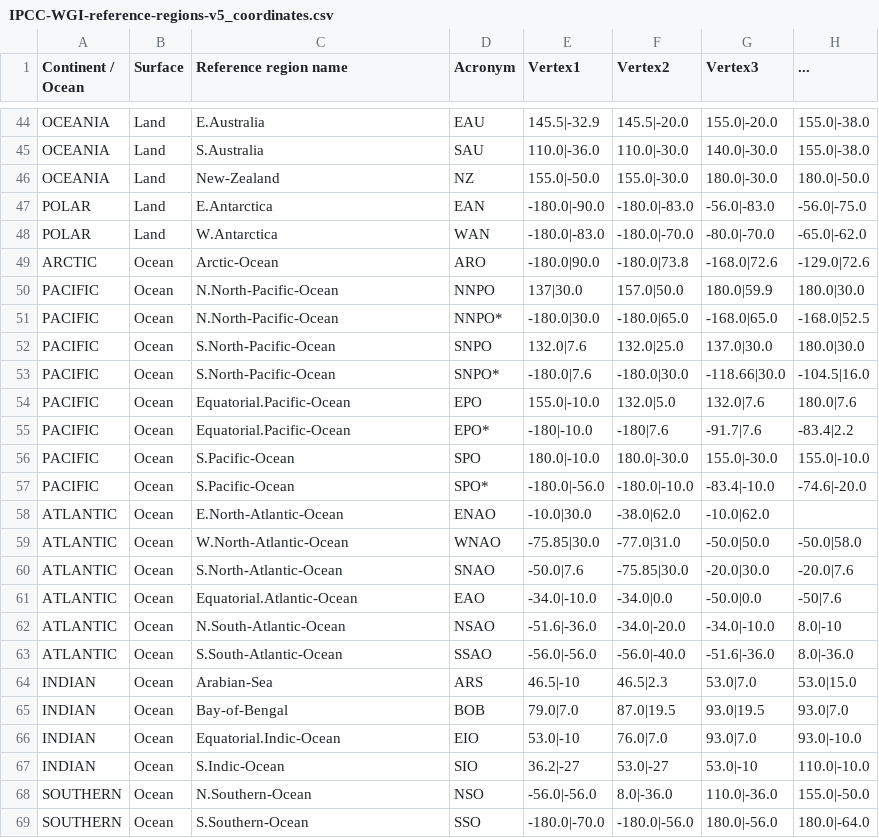
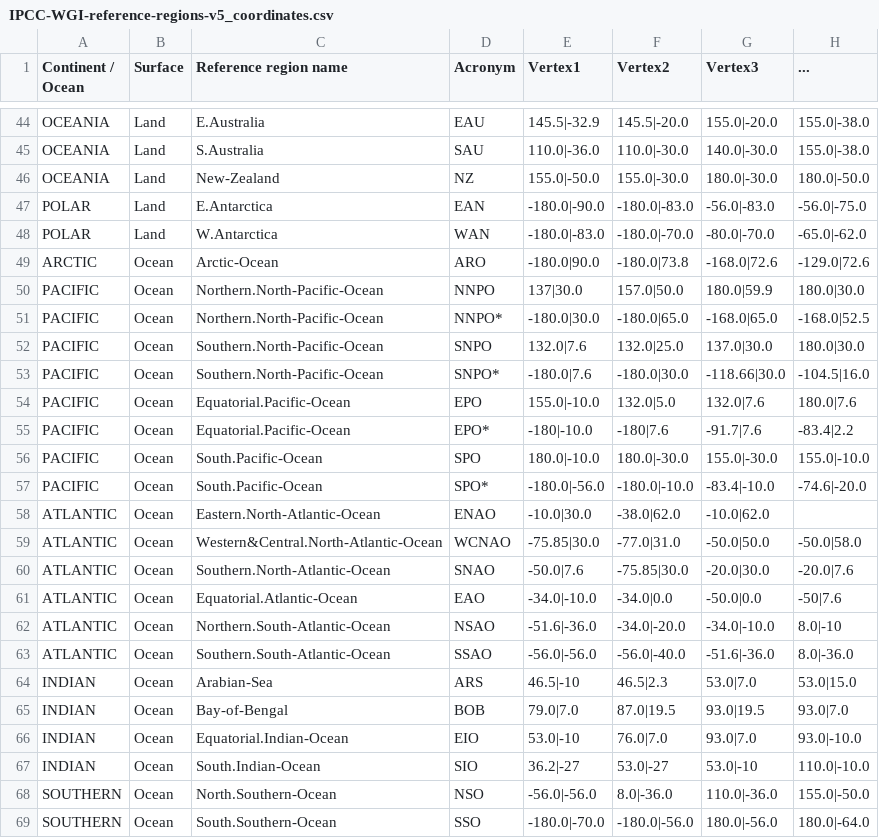
Before and after one commit to SantanderMetGroup/2023_Milovac_SSTvsGWL, a CSV file: IPCC-WGI-reference-regions-v5/IPCC-WGI-reference-regions-v5_coordinates.csv, drawn as a sheet; only a part is shown, gaps mark what is left out; the diff names each change by its address in the sheet, - before the commit and + after, or states it on an @@ line.

Commit message:
update ocean region names

```diff
--- a/IPCC-WGI-reference-regions-v5/IPCC-WGI-reference-regions-v5_coordinates.csv
+++ b/IPCC-WGI-reference-regions-v5/IPCC-WGI-reference-regions-v5_coordinates.csv
-C50:C51 (Reference region name): N.North-Pacific-Ocean
+C50:C51 (Reference region name): Northern.North-Pacific-Ocean
-C52:C53 (Reference region name): S.North-Pacific-Ocean
+C52:C53 (Reference region name): Southern.North-Pacific-Ocean
-C56:C57 (Reference region name): S.Pacific-Ocean
+C56:C57 (Reference region name): South.Pacific-Ocean
-C58 (Reference region name): E.North-Atlantic-Ocean
+C58 (Reference region name): Eastern.North-Atlantic-Ocean
-C59 (Reference region name): W.North-Atlantic-Ocean
+C59 (Reference region name): Western&Central.North-Atlantic-Ocean
-D59 (Acronym): WNAO
+D59 (Acronym): WCNAO
-C60 (Reference region name): S.North-Atlantic-Ocean
+C60 (Reference region name): Southern.North-Atlantic-Ocean
-C62 (Reference region name): N.South-Atlantic-Ocean
+C62 (Reference region name): Northern.South-Atlantic-Ocean
-C63 (Reference region name): S.South-Atlantic-Ocean
+C63 (Reference region name): Southern.South-Atlantic-Ocean
-C66 (Reference region name): Equatorial.Indic-Ocean
+C66 (Reference region name): Equatorial.Indian-Ocean
-C67 (Reference region name): S.Indic-Ocean
+C67 (Reference region name): South.Indian-Ocean
-C68 (Reference region name): N.Southern-Ocean
+C68 (Reference region name): North.Southern-Ocean
-C69 (Reference region name): S.Southern-Ocean
+C69 (Reference region name): South.Southern-Ocean
```
Also changed, not shown: 2 other files.
